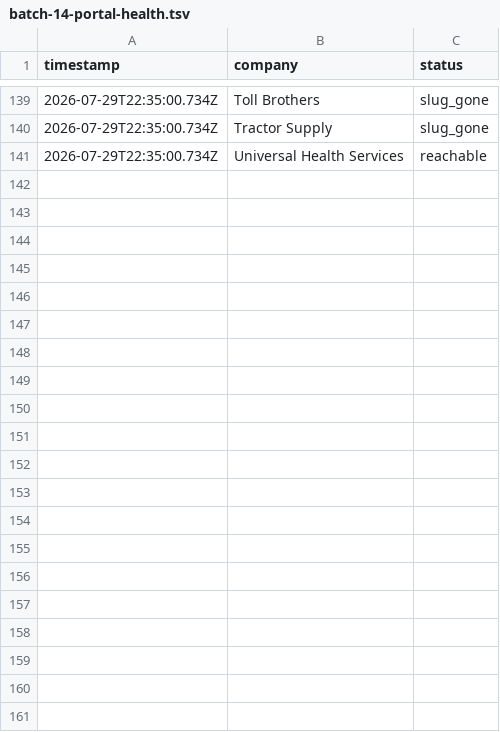
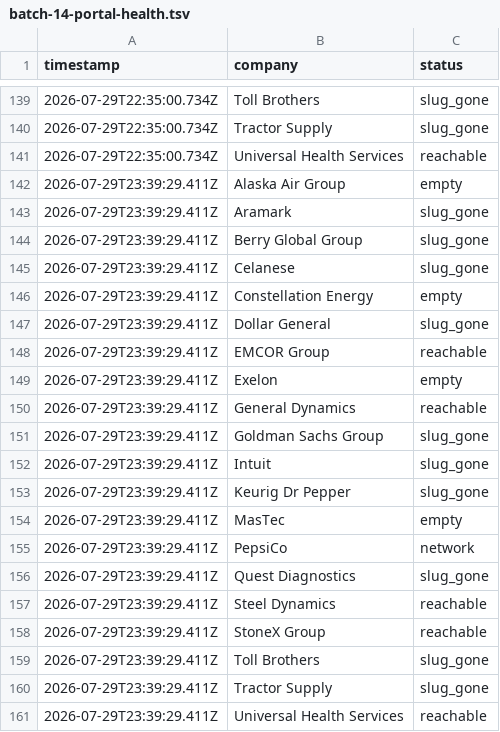
Before and after one commit to jayitsaha/top-companies-watch, a TSV file: state/batch-14-portal-health.tsv, drawn as a sheet; only a part is shown, gaps mark what is left out.

```diff
--- a/state/batch-14-portal-health.tsv
+++ b/state/batch-14-portal-health.tsv
@@ -141 +141,21 @@ timestamp	company	status
 2026-07-29T22:35:00.734Z	Universal Health Services	reachable
+2026-07-29T23:39:29.411Z	Alaska Air Group	empty
+2026-07-29T23:39:29.411Z	Aramark	slug_gone
+2026-07-29T23:39:29.411Z	Berry Global Group	slug_gone
+2026-07-29T23:39:29.411Z	Celanese	slug_gone
+2026-07-29T23:39:29.411Z	Constellation Energy	empty
+2026-07-29T23:39:29.411Z	Dollar General	slug_gone
+2026-07-29T23:39:29.411Z	EMCOR Group	reachable
+2026-07-29T23:39:29.411Z	Exelon	empty
+2026-07-29T23:39:29.411Z	General Dynamics	reachable
+2026-07-29T23:39:29.411Z	Goldman Sachs Group	slug_gone
+2026-07-29T23:39:29.411Z	Intuit	slug_gone
+2026-07-29T23:39:29.411Z	Keurig Dr Pepper	slug_gone
+2026-07-29T23:39:29.411Z	MasTec	empty
+2026-07-29T23:39:29.411Z	PepsiCo	network
+2026-07-29T23:39:29.411Z	Quest Diagnostics	slug_gone
+2026-07-29T23:39:29.411Z	Steel Dynamics	reachable
+2026-07-29T23:39:29.411Z	StoneX Group	reachable
+2026-07-29T23:39:29.411Z	Toll Brothers	slug_gone
+2026-07-29T23:39:29.411Z	Tractor Supply	slug_gone
+2026-07-29T23:39:29.411Z	Universal Health Services	reachable
```
Also changed, not shown: state/batch-1-portal-health.tsv, state/batch-11-portal-health.tsv, 12 other files.
